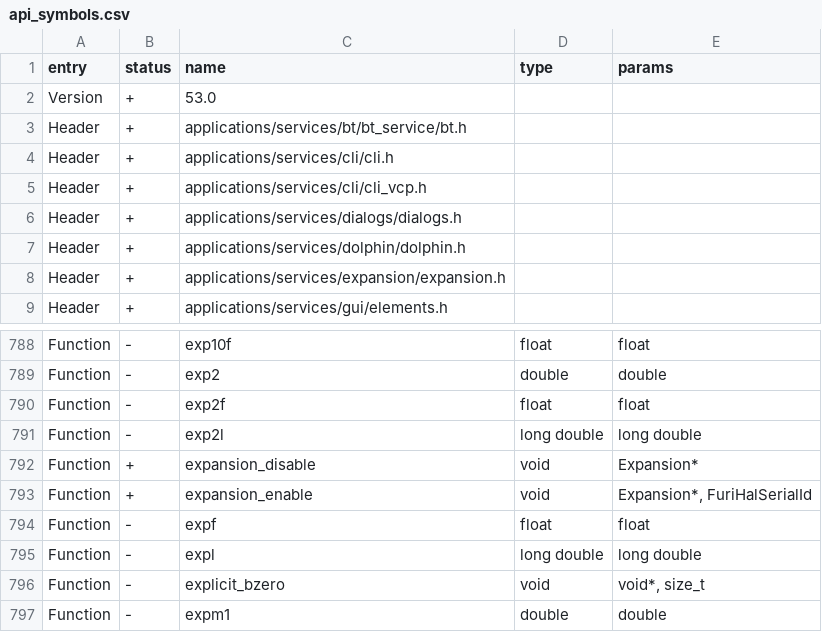
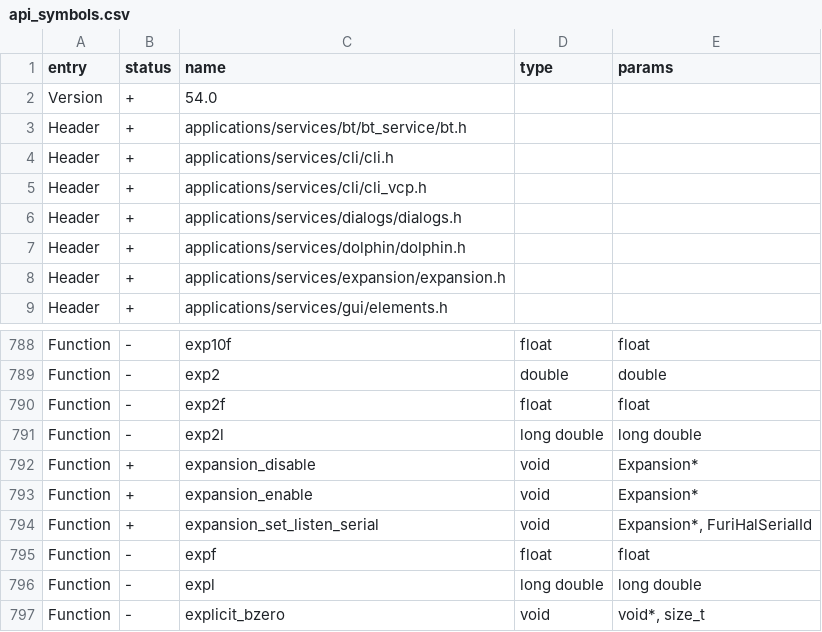
Before and after one commit to Gustav-png/Moon-Firmware, a CSV file: targets/f18/api_symbols.csv, drawn as a sheet; only a part is shown, gaps mark what is left out; the shorter side is filled out with more unchanged rows.

Commit message:
[FL-3759] Fix expansion protocol crash when fed lots of garbage (#3409)
* Fix crash caused by garbage input
* Add unit tests for garbage input
* Enable applications to disable and then restore expansion module support
* GPIO App: disable expansion on app start and re-enable on exit

Co-authored-by: Aleksandr Kutuzov <alleteam@gmail.com>

```diff
--- a/targets/f18/api_symbols.csv
+++ b/targets/f18/api_symbols.csv
@@ -1,3 +1,3 @@
 entry,status,name,type,params
-Version,+,53.0,,
+Version,+,54.0,,
 Header,+,applications/services/bt/bt_service/bt.h,,
@@ -792,3 +792,4 @@ Function,-,exp2l,long double,long double
 Function,+,expansion_disable,void,Expansion*
-Function,+,expansion_enable,void,"Expansion*, FuriHalSerialId"
+Function,+,expansion_enable,void,Expansion*
+Function,+,expansion_set_listen_serial,void,"Expansion*, FuriHalSerialId"
 Function,-,expf,float,float
```
Also changed, not shown: targets/f7/api_symbols.csv, 10 other files.
